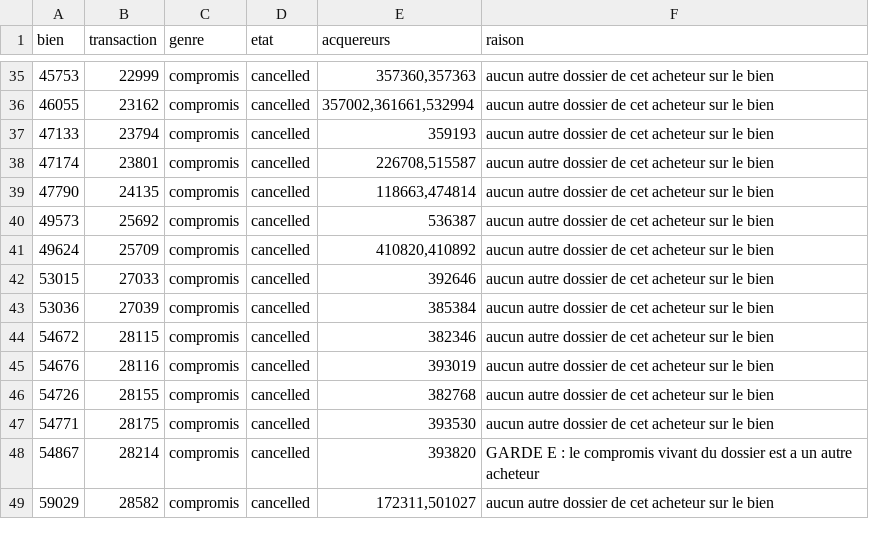
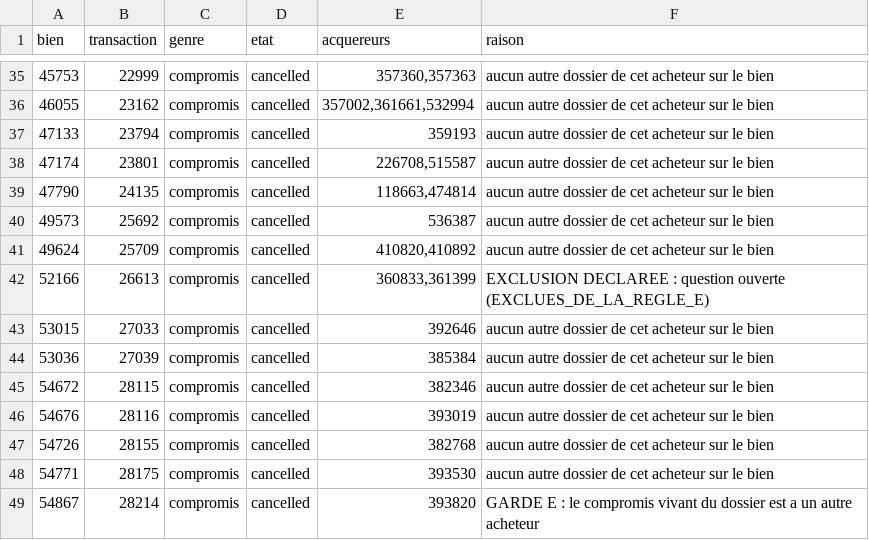
Before and after one commit to GTIImmo/Groupe-GTI, a CSV file: notice/TEMPS4_REGLE_E_SANS_DATE_RESTANTES_2026-11-19.csv, drawn as a sheet; only a part is shown, gaps mark what is left out; the shorter side is filled out with more unchanged rows.

```diff
--- a/notice/TEMPS4_REGLE_E_SANS_DATE_RESTANTES_2026-11-19.csv
+++ b/notice/TEMPS4_REGLE_E_SANS_DATE_RESTANTES_2026-11-19.csv
@@ -41,2 +41,3 @@ bien,transaction,genre,etat,acquereurs,raison
 49624,25709,compromis,cancelled,"410820,410892",aucun autre dossier de cet acheteur sur le bien
+52166,26613,compromis,cancelled,"360833,361399",EXCLUSION DECLAREE : question ouverte (EXCLUES_DE_LA_REGLE_E)
 53015,27033,compromis,cancelled,392646,aucun autre dossier de cet acheteur sur le bien
```
Also changed, not shown: notice/TEMPS4_REGLE_E_REUNIONS_2026-11-19.csv, 3 other files.
